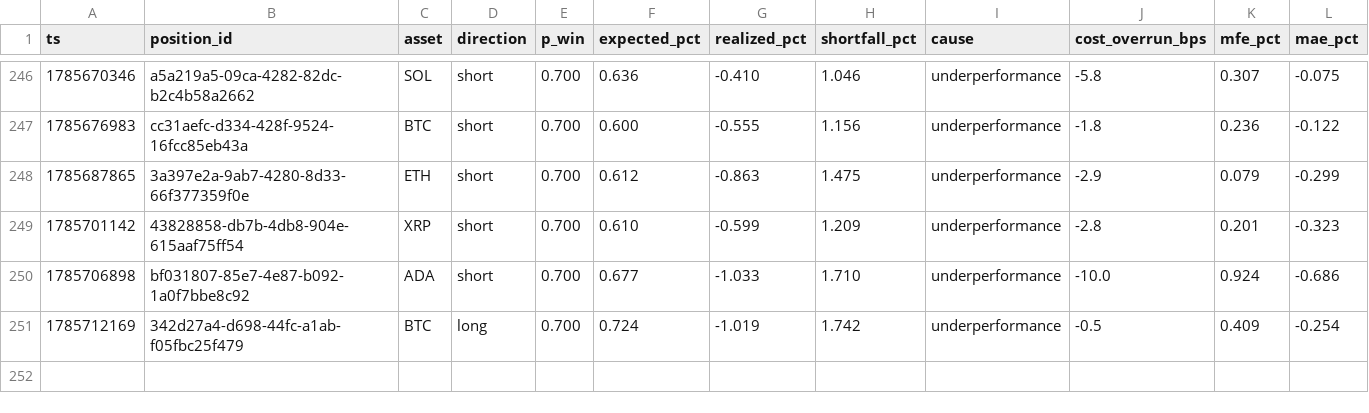
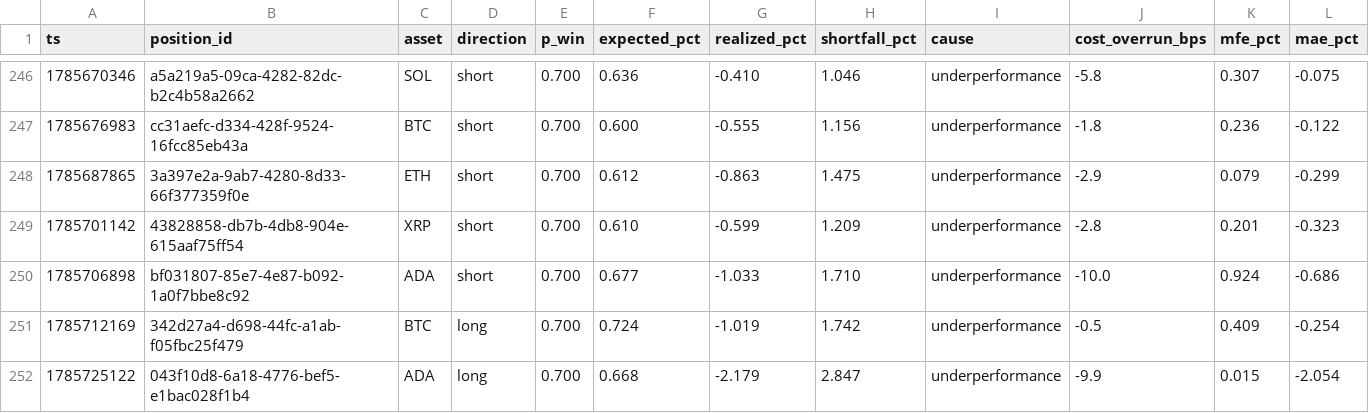
Before and after one commit to jrigoni35-gif/liquiditybot_ab, a CSV file: sessions/pc-live/postmortem_summary.csv, drawn as a sheet; only a part is shown, gaps mark what is left out; rows hold the shown columns only; the diff names each change by its address in the sheet, - before the commit and + after, or states it on an @@ line.

Commit message:
telemetry: sidecar backup @ 8e5455e8 (9177 rows, pc-live)

```diff
--- a/sessions/pc-live/postmortem_summary.csv
+++ b/sessions/pc-live/postmortem_summary.csv
+row 252: 1785725122 | 043f10d8-6a18-4776-bef5-e1bac028f1b4 | ADA | long | 0.700 | 0.668 | -2.179 | 2.847 | underperformance | -9.9 | 0.015 | -2.054
```
Also changed, not shown: 7 other files.
